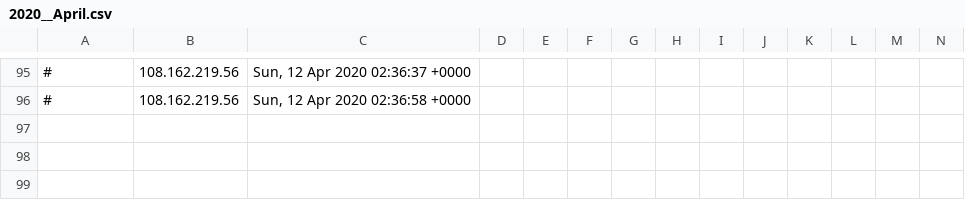
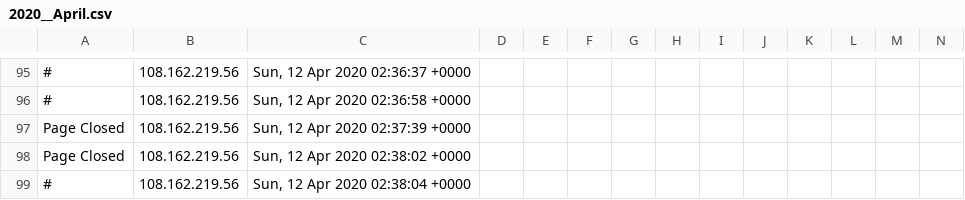
Before and after one commit to runacode/kelleylawfirms.com, a CSV file: logs/2020__April.csv, drawn as a sheet; only a part is shown, gaps mark what is left out; rows hold the shown columns only; the diff names each change by its address in the sheet, - before the commit and + after, or states it on an @@ line.

```diff
--- a/logs/2020__April.csv
+++ b/logs/2020__April.csv
+row 97: Page Closed | 108.162.219.56 | Sun, 12 Apr 2020 02:37:39 +0000
+row 98: Page Closed | 108.162.219.56 | Sun, 12 Apr 2020 02:38:02 +0000
+row 99: # | 108.162.219.56 | Sun, 12 Apr 2020 02:38:04 +0000
```
Also changed, not shown: 1 other file.
